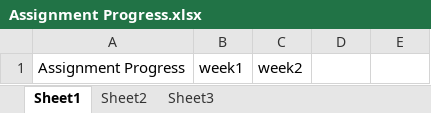
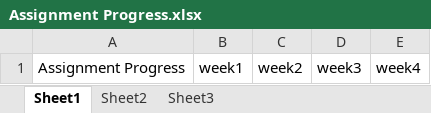
Before and after one commit to Jabba-TheHutt/Assignment-Progress, an Excel workbook: Assignment Progress.xlsx, sheet Sheet1, drawn as a sheet; values as stored, in another font and other column widths than the file's, no borders; the diff names each change by its address in the sheet, - before the commit and + after, or states it on an @@ line.

Commit message:
Update Assignment Progress.xlsx

```diff
--- a/Assignment Progress.xlsx (sheet Sheet1)
+++ b/Assignment Progress.xlsx (sheet Sheet1)
-D1: (empty)
+D1: week3
-E1: (empty)
+E1: week4
```
